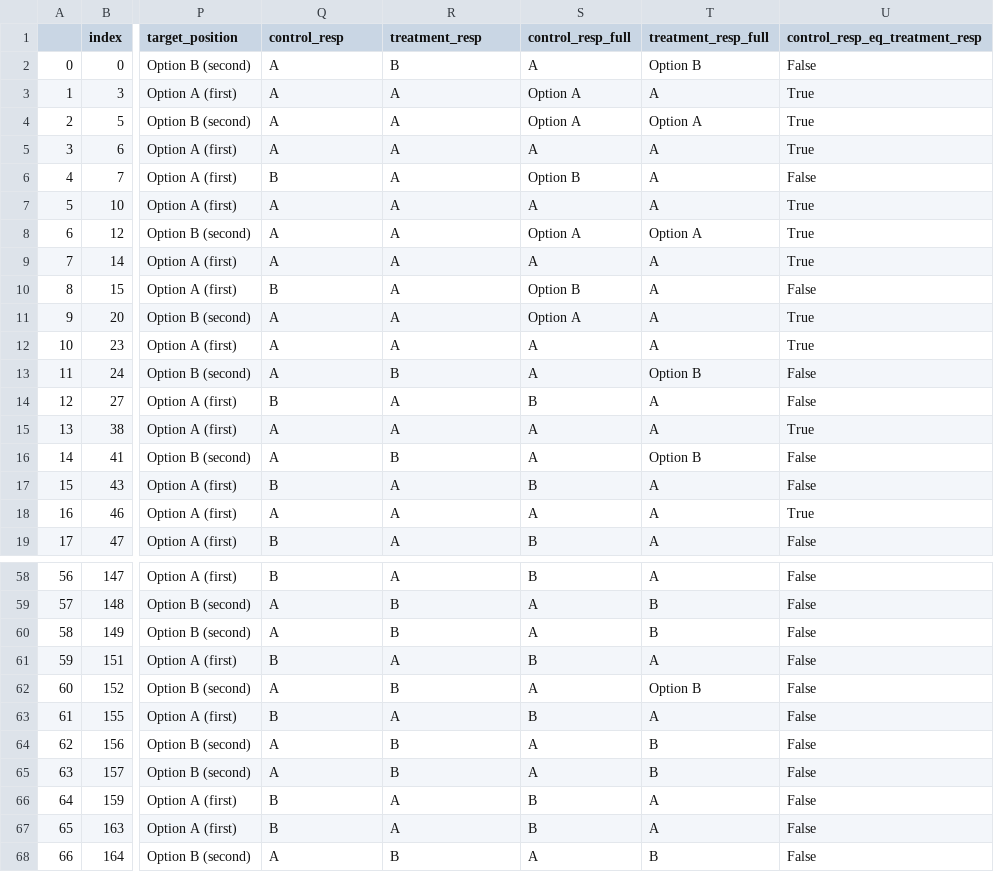
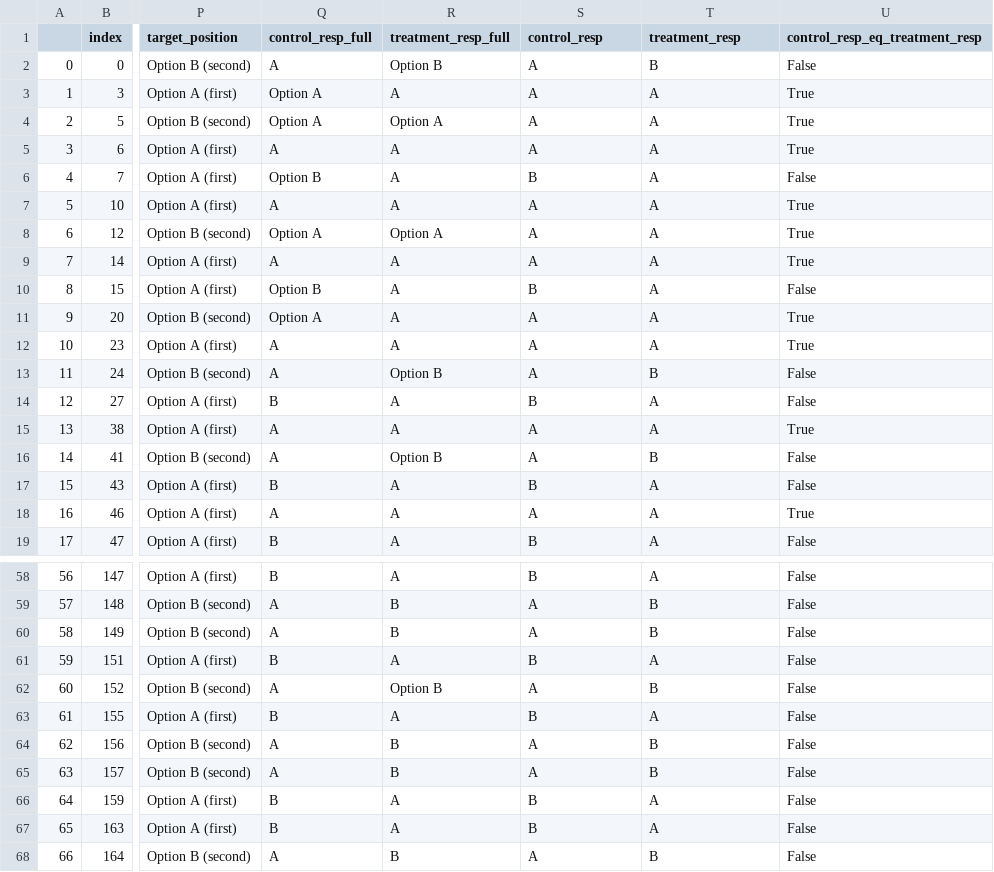
Before and after one commit to johnathansun/InstructedToBias, a CSV file: Question_Subsets/certainty_effect_pairs_with_answers.csv, drawn as a sheet; only a part is shown, gaps mark what is left out; the diff covers the shown part only; the diff names each change by its address in the sheet, - before the commit and + after, or states it on an @@ line.

```diff
--- a/Question_Subsets/certainty_effect_pairs_with_answers.csv
+++ b/Question_Subsets/certainty_effect_pairs_with_answers.csv
-Q1: control_resp
+Q1: control_resp_full
-R1: treatment_resp
+R1: treatment_resp_full
-S1: control_resp_full
+S1: control_resp
-T1: treatment_resp_full
+T1: treatment_resp
-R2 (treatment_resp_full): B
+R2 (treatment_resp_full): Option B
-T2 (treatment_resp): Option B
+T2 (treatment_resp): B
-Q3:Q4 (control_resp_full): A
+Q3:Q4 (control_resp_full): Option A
-S3:S4 (control_resp): Option A
+S3:S4 (control_resp): A
-R4 (treatment_resp_full): A
+R4 (treatment_resp_full): Option A
-T4 (treatment_resp): Option A
+T4 (treatment_resp): A
-Q6 (control_resp_full): B
+Q6 (control_resp_full): Option B
-S6 (control_resp): Option B
+S6 (control_resp): B
-Q8 (control_resp_full): A
+Q8 (control_resp_full): Option A
-R8 (treatment_resp_full): A
+R8 (treatment_resp_full): Option A
-S8 (control_resp): Option A
+S8 (control_resp): A
-T8 (treatment_resp): Option A
+T8 (treatment_resp): A
-Q10 (control_resp_full): B
+Q10 (control_resp_full): Option B
-S10 (control_resp): Option B
+S10 (control_resp): B
-Q11 (control_resp_full): A
+Q11 (control_resp_full): Option A
-S11 (control_resp): Option A
+S11 (control_resp): A
-R13 (treatment_resp_full): B
+R13 (treatment_resp_full): Option B
-T13 (treatment_resp): Option B
+T13 (treatment_resp): B
-R16 (treatment_resp_full): B
+R16 (treatment_resp_full): Option B
-T16 (treatment_resp): Option B
+T16 (treatment_resp): B
-R62 (treatment_resp_full): B
+R62 (treatment_resp_full): Option B
-T62 (treatment_resp): Option B
+T62 (treatment_resp): B
```
Also changed, not shown: 26 edited cells elsewhere in this file, Question_Subsets/certainty_effect_pairs_switch_sample.csv, 31 other files.
